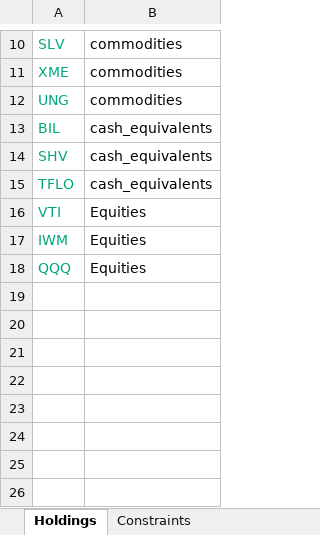
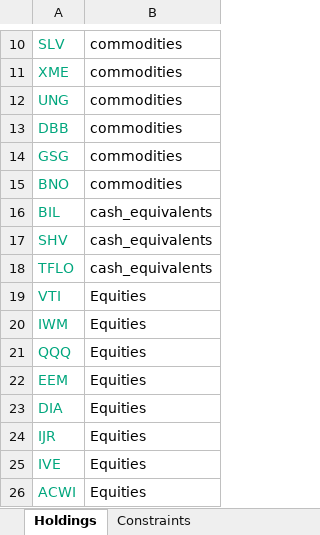
Before and after one commit to webclinic017/RiskParity, an Excel workbook: RiskParity_Holdings_Constraints.xlsx, sheet Holdings, drawn as a sheet; only a part is shown, gaps mark what is left out; values as stored, in another font and other column widths than the file's, no borders; the diff names each change by its address in the sheet, - before the commit and + after, or states it on an @@ line.

Commit message:
adding a few more assets need to debug  returns

```diff
--- a/RiskParity_Holdings_Constraints.xlsx (sheet Holdings)
+++ b/RiskParity_Holdings_Constraints.xlsx (sheet Holdings)
+row 13: DBB | commodities
+row 14: GSG | commodities
+row 15: BNO | commodities
+row 22: EEM | Equities
+row 23: DIA | Equities
+row 24: IJR | Equities
+row 25: IVE | Equities
+row 26: ACWI | Equities
```
